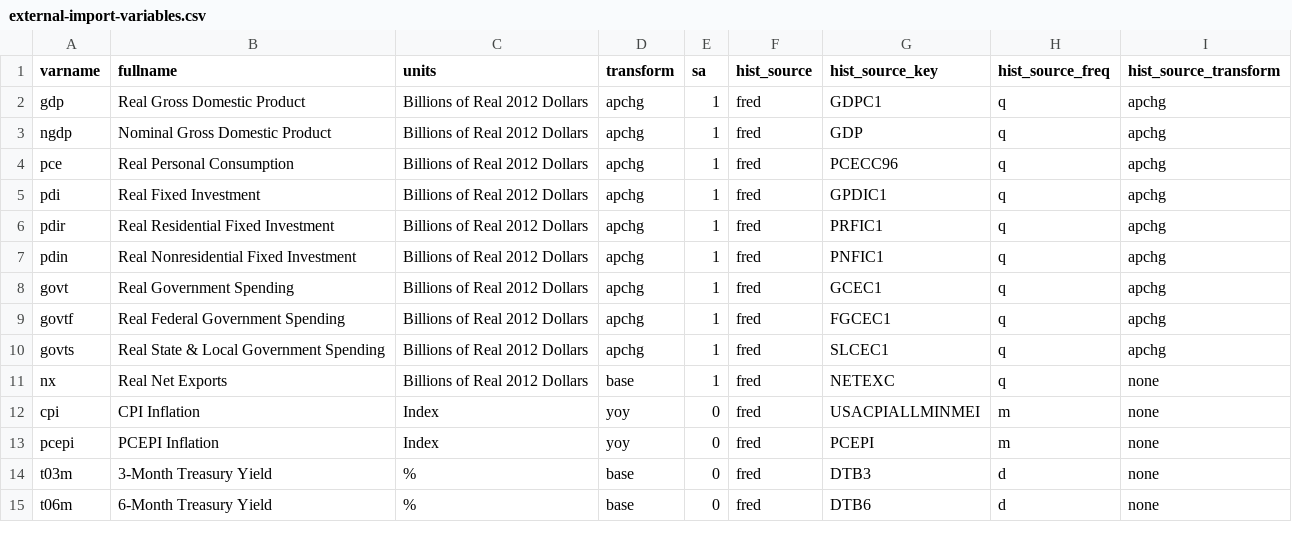
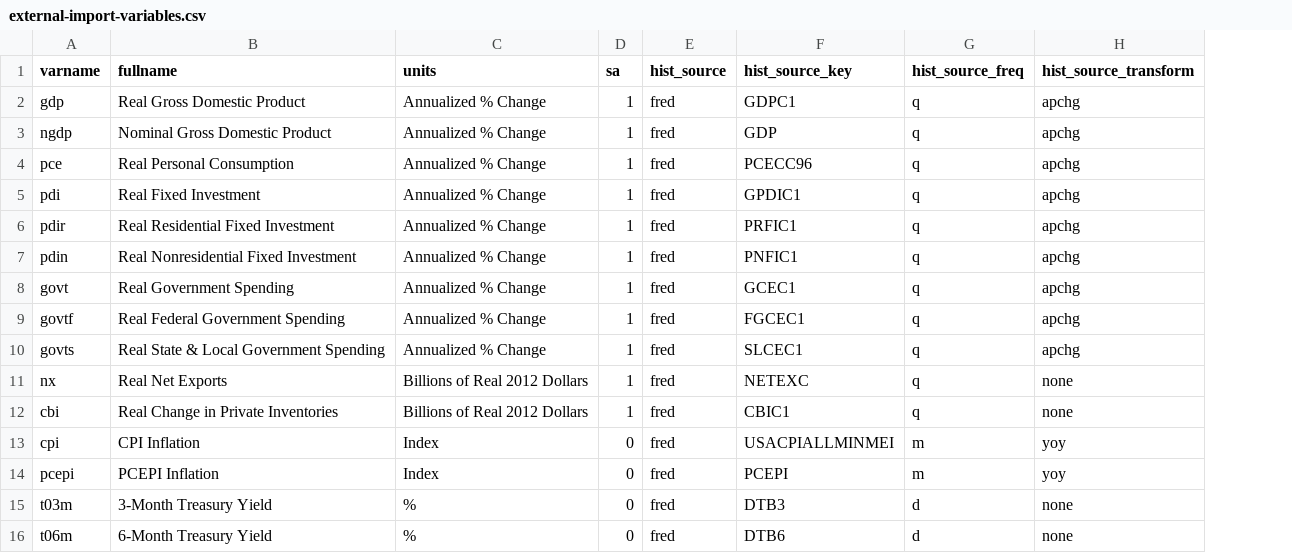
Before and after one commit to bongohead/econforecasting-r, a CSV file: modules/external-imports/external-import-variables.csv, drawn as a sheet; only a part is shown; removed rows and columns are numbered as before the commit, all else as after; the diff names each change by its address in the sheet, - before the commit and + after, or states it on an @@ line.

Commit message:
Added SPF import (v0.20)

```diff
--- a/modules/external-imports/external-import-variables.csv
+++ b/modules/external-imports/external-import-variables.csv
-column D (transform), rows 2-15: apchg | apchg | apchg | apchg | apchg | apchg | apchg | apchg | apchg | base | yoy | yoy | base | base
-C2:C10 (units): Billions of Real 2012 Dollars
+C2:C10 (units): Annualized % Change
+row 12: cbi | Real Change in Private Inventories | Billions of Real 2012 Dollars | 1 | fred | CBIC1 | q | none
-H13:H14 (hist_source_transform): none
+H13:H14 (hist_source_transform): yoy
```
Also changed, not shown: 4 other files.
